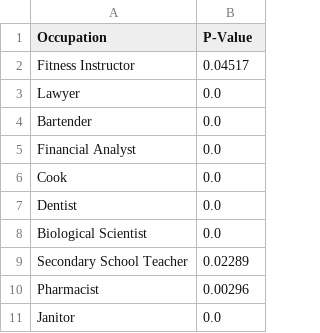
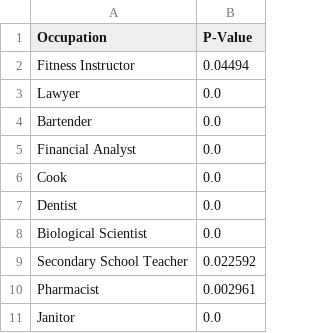
Before and after one commit to Grizlucks/DSC180B-CapstoneFinalProject, a CSV file: data/plot_data/p_values.csv, drawn as a sheet.

Commit message:
added updated plot data

```diff
--- a/data/plot_data/p_values.csv
+++ b/data/plot_data/p_values.csv
@@ -1,3 +1,3 @@
 Occupation,P-Value
-Fitness Instructor,0.04517
+Fitness Instructor,0.04494
 Lawyer,0.0
@@ -8,4 +8,4 @@ Dentist,0.0
 Biological Scientist,0.0
-Secondary School Teacher,0.02289
-Pharmacist,0.00296
+Secondary School Teacher,0.022592
+Pharmacist,0.002961
 Janitor,0.0
```
Also changed, not shown: 11 other files.
